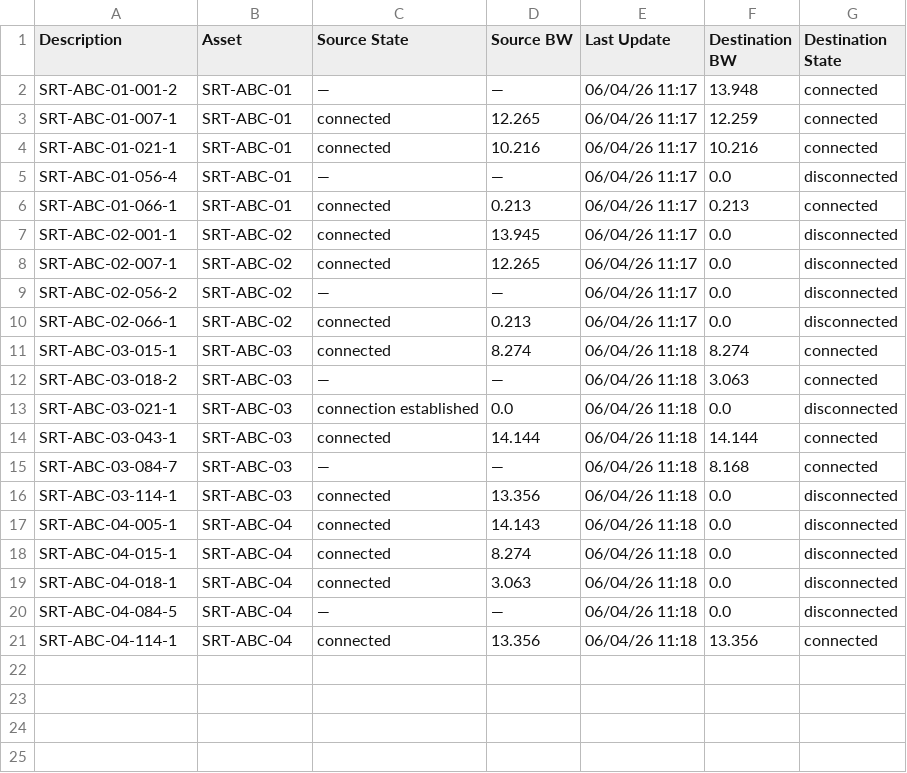
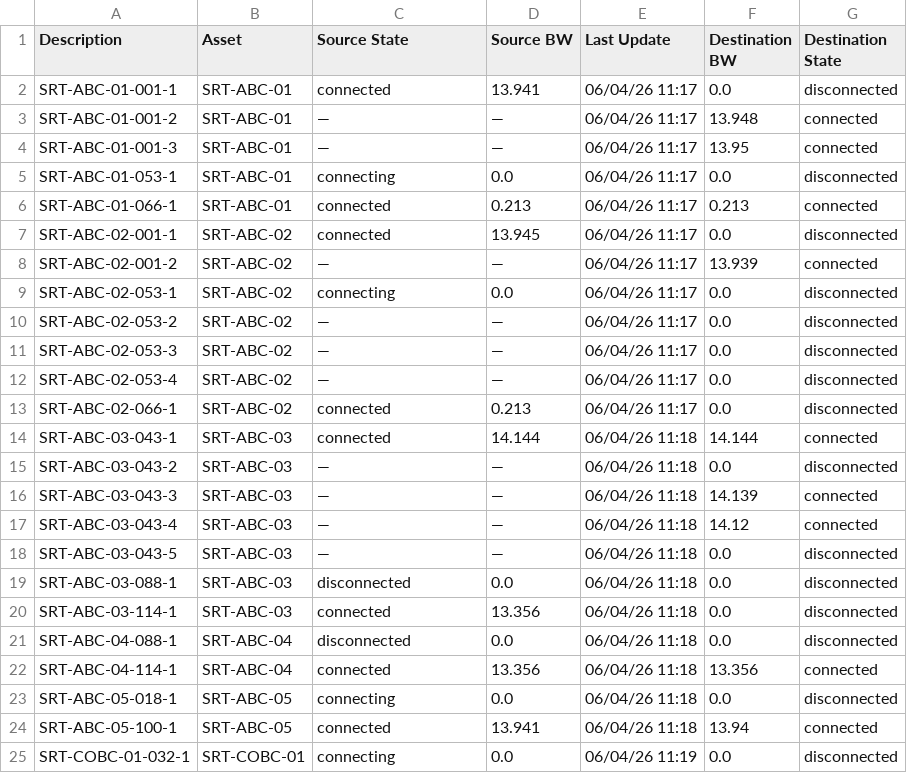
Before and after one commit to hnigro/hnigro, a CSV file: resultado.csv, drawn as a sheet.

```diff
--- a/resultado.csv
+++ b/resultado.csv
@@ -1,21 +1,25 @@
 Description,Asset,Source State,Source BW,Last Update,Destination BW,Destination State
+SRT-ABC-01-001-1,SRT-ABC-01,connected,13.941,06/04/26 11:17,0.0,disconnected
 SRT-ABC-01-001-2,SRT-ABC-01,—,—,06/04/26 11:17,13.948,connected
-SRT-ABC-01-007-1,SRT-ABC-01,connected,12.265,06/04/26 11:17,12.259,connected
-SRT-ABC-01-021-1,SRT-ABC-01,connected,10.216,06/04/26 11:17,10.216,connected
-SRT-ABC-01-056-4,SRT-ABC-01,—,—,06/04/26 11:17,0.0,disconnected
+SRT-ABC-01-001-3,SRT-ABC-01,—,—,06/04/26 11:17,13.95,connected
+SRT-ABC-01-053-1,SRT-ABC-01,connecting,0.0,06/04/26 11:17,0.0,disconnected
 SRT-ABC-01-066-1,SRT-ABC-01,connected,0.213,06/04/26 11:17,0.213,connected
 SRT-ABC-02-001-1,SRT-ABC-02,connected,13.945,06/04/26 11:17,0.0,disconnected
-SRT-ABC-02-007-1,SRT-ABC-02,connected,12.265,06/04/26 11:17,0.0,disconnected
-SRT-ABC-02-056-2,SRT-ABC-02,—,—,06/04/26 11:17,0.0,disconnected
+SRT-ABC-02-001-2,SRT-ABC-02,—,—,06/04/26 11:17,13.939,connected
+SRT-ABC-02-053-1,SRT-ABC-02,connecting,0.0,06/04/26 11:17,0.0,disconnected
+SRT-ABC-02-053-2,SRT-ABC-02,—,—,06/04/26 11:17,0.0,disconnected
+SRT-ABC-02-053-3,SRT-ABC-02,—,—,06/04/26 11:17,0.0,disconnected
+SRT-ABC-02-053-4,SRT-ABC-02,—,—,06/04/26 11:17,0.0,disconnected
 SRT-ABC-02-066-1,SRT-ABC-02,connected,0.213,06/04/26 11:17,0.0,disconnected
-SRT-ABC-03-015-1,SRT-ABC-03,connected,8.274,06/04/26 11:18,8.274,connected
-SRT-ABC-03-018-2,SRT-ABC-03,—,—,06/04/26 11:18,3.063,connected
-SRT-ABC-03-021-1,SRT-ABC-03,connection established,0.0,06/04/26 11:18,0.0,disconnected
 SRT-ABC-03-043-1,SRT-ABC-03,connected,14.144,06/04/26 11:18,14.144,connected
-SRT-ABC-03-084-7,SRT-ABC-03,—,—,06/04/26 11:18,8.168,connected
+SRT-ABC-03-043-2,SRT-ABC-03,—,—,06/04/26 11:18,0.0,disconnected
+SRT-ABC-03-043-3,SRT-ABC-03,—,—,06/04/26 11:18,14.139,connected
+SRT-ABC-03-043-4,SRT-ABC-03,—,—,06/04/26 11:18,14.12,connected
+SRT-ABC-03-043-5,SRT-ABC-03,—,—,06/04/26 11:18,0.0,disconnected
+SRT-ABC-03-088-1,SRT-ABC-03,disconnected,0.0,06/04/26 11:18,0.0,disconnected
 SRT-ABC-03-114-1,SRT-ABC-03,connected,13.356,06/04/26 11:18,0.0,disconnected
-SRT-ABC-04-005-1,SRT-ABC-04,connected,14.143,06/04/26 11:18,0.0,disconnected
-SRT-ABC-04-015-1,SRT-ABC-04,connected,8.274,06/04/26 11:18,0.0,disconnected
-SRT-ABC-04-018-1,SRT-ABC-04,connected,3.063,06/04/26 11:18,0.0,disconnected
-SRT-ABC-04-084-5,SRT-ABC-04,—,—,06/04/26 11:18,0.0,disconnected
+SRT-ABC-04-088-1,SRT-ABC-04,disconnected,0.0,06/04/26 11:18,0.0,disconnected
 SRT-ABC-04-114-1,SRT-ABC-04,connected,13.356,06/04/26 11:18,13.356,connected
+SRT-ABC-05-018-1,SRT-ABC-05,connecting,0.0,06/04/26 11:18,0.0,disconnected
+SRT-ABC-05-100-1,SRT-ABC-05,connected,13.941,06/04/26 11:18,13.94,connected
+SRT-COBC-01-032-1,SRT-COBC-01,connecting,0.0,06/04/26 11:19,0.0,disconnected
```
Also changed, not shown: 4 other files.
